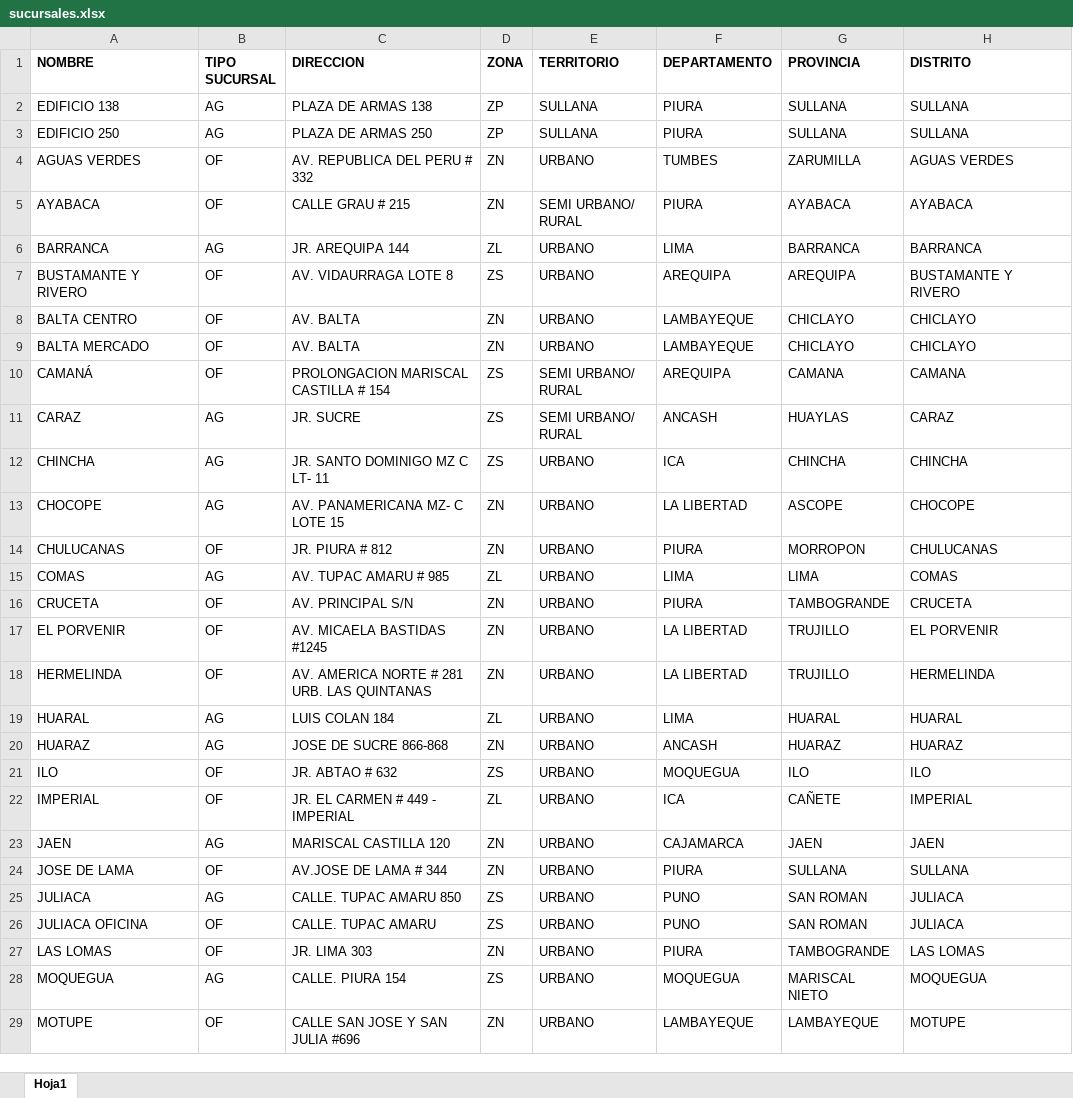
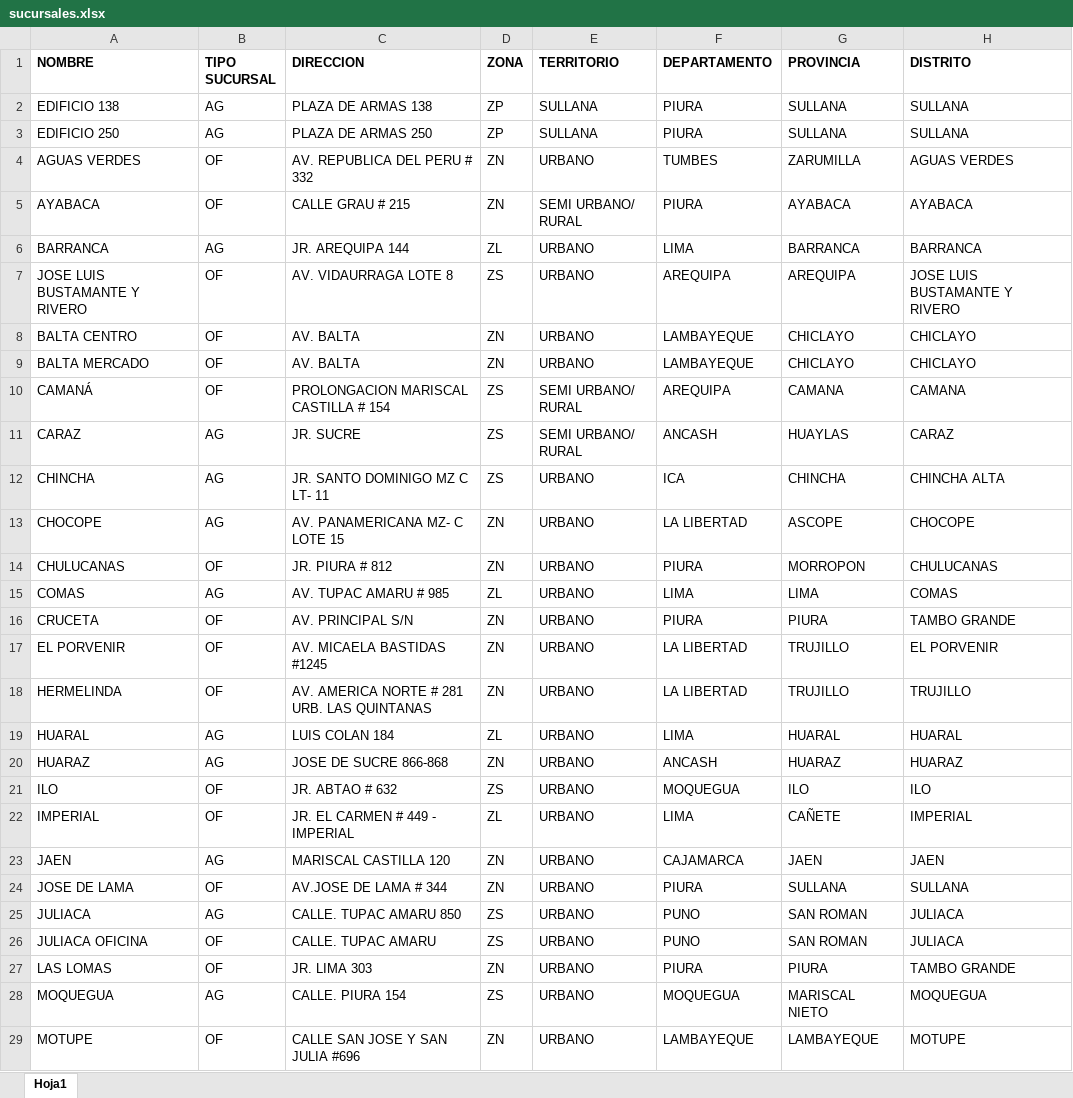
Before and after one commit to sergiohg128/cmacsullana, an Excel workbook: routes/sucursales.xlsx, sheet Hoja1, drawn as a sheet; only a part is shown; values as stored, in another font and other column widths than the file's, no borders; the diff covers the shown part only; the diff names each change by its address in the sheet, - before the commit and + after, or states it on an @@ line.

```diff
--- a/routes/sucursales.xlsx (sheet Hoja1)
+++ b/routes/sucursales.xlsx (sheet Hoja1)
-A7 (NOMBRE): BUSTAMANTE Y RIVERO
+A7 (NOMBRE): JOSE LUIS BUSTAMANTE Y RIVERO
-H7 (DISTRITO): BUSTAMANTE Y RIVERO
+H7 (DISTRITO): JOSE LUIS BUSTAMANTE Y RIVERO
-H12 (DISTRITO): CHINCHA
+H12 (DISTRITO): CHINCHA ALTA
-G16 (PROVINCIA): TAMBOGRANDE
+G16 (PROVINCIA): PIURA
-H16 (DISTRITO): CRUCETA
+H16 (DISTRITO): TAMBO GRANDE
-H18 (DISTRITO): HERMELINDA
+H18 (DISTRITO): TRUJILLO
-F22 (DEPARTAMENTO): ICA
+F22 (DEPARTAMENTO): LIMA
-G27 (PROVINCIA): TAMBOGRANDE
+G27 (PROVINCIA): PIURA
-H27 (DISTRITO): LAS LOMAS
+H27 (DISTRITO): TAMBO GRANDE
```
Also changed, not shown: 6 edited cells elsewhere in this sheet, 42 other files.
